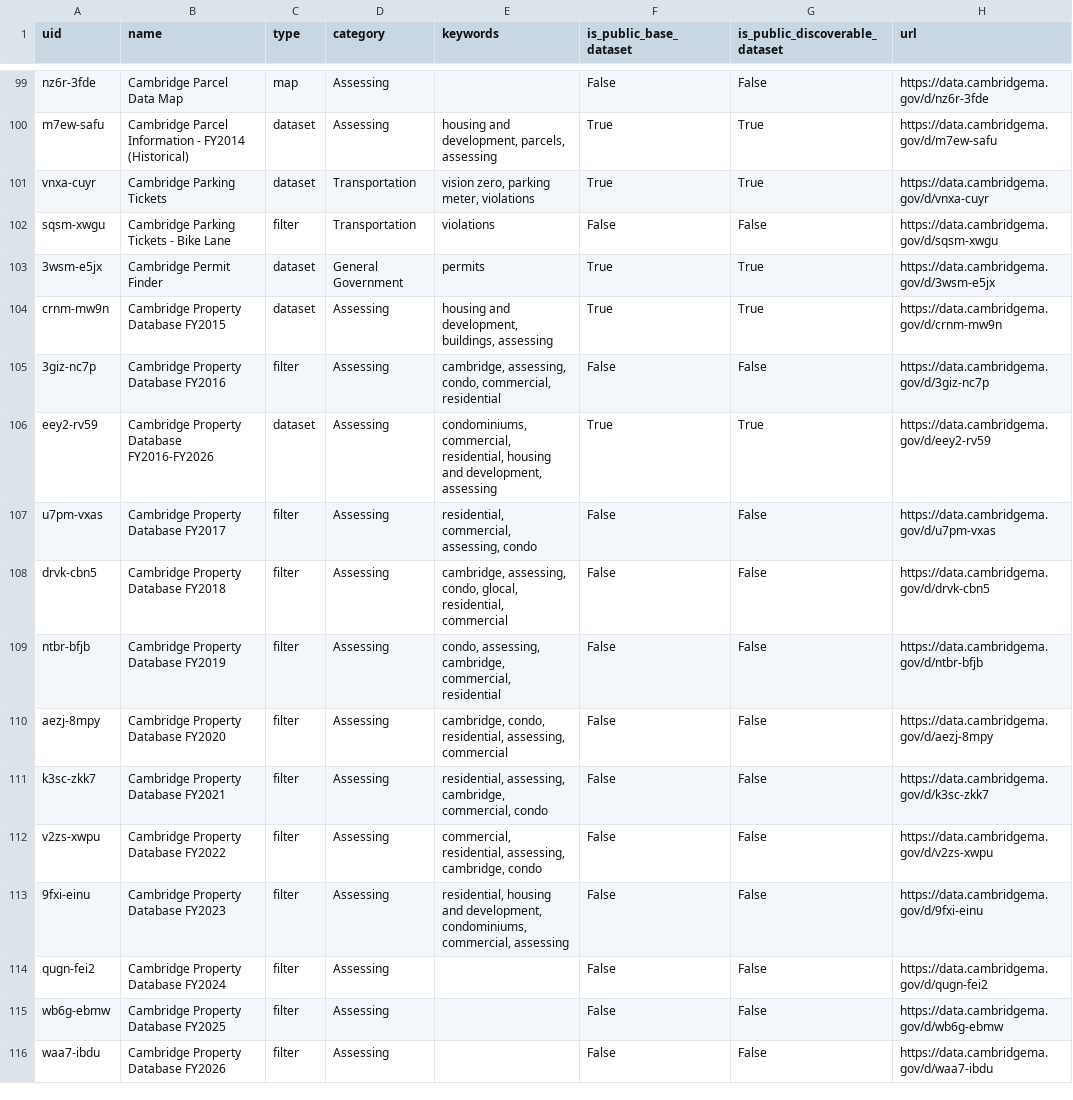
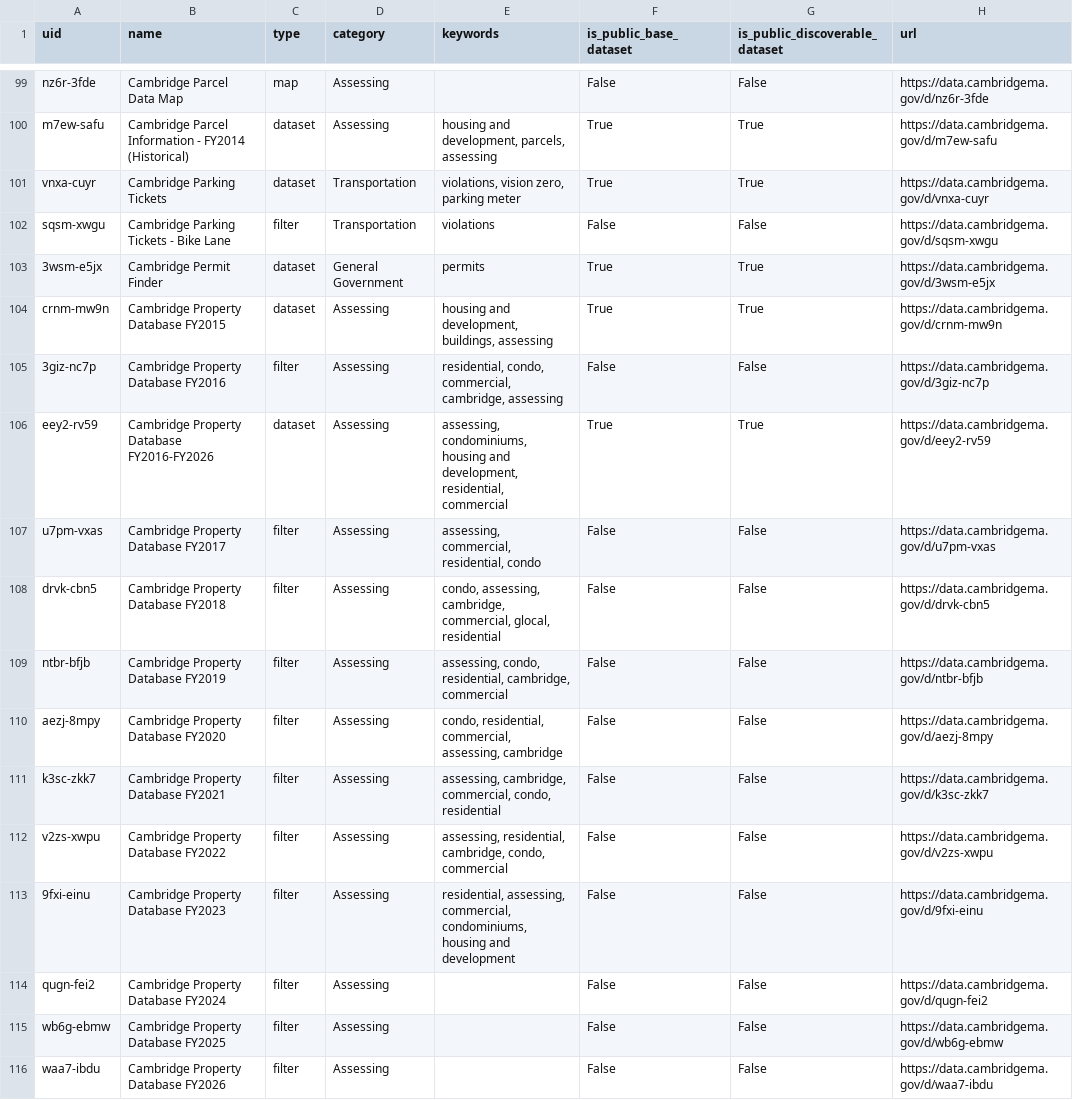
Before and after one commit to cambridgeitd/OpenDataMetrics, a CSV file: data/processed/asset_filter_options.csv, drawn as a sheet; only a part is shown, gaps mark what is left out; the diff covers the shown part only.

```diff
--- a/data/processed/asset_filter_options.csv
+++ b/data/processed/asset_filter_options.csv
@@ -100,3 +100,3 @@ nz6r-3fde,Cambridge Parcel Data Map,map,Assessing,,False,False,https://data.camb
 m7ew-safu,Cambridge Parcel Information - FY2014 (Historical),dataset,Assessing,"housing and development, parcels, assessing",True,True,https://data.cambridgema.gov/d/m7ew-safu
-vnxa-cuyr,Cambridge Parking Tickets,dataset,Transportation,"vision zero, parking meter, violations",True,True,https://data.cambridgema.gov/d/vnxa-cuyr
+vnxa-cuyr,Cambridge Parking Tickets,dataset,Transportation,"violations, vision zero, parking meter",True,True,https://data.cambridgema.gov/d/vnxa-cuyr
 sqsm-xwgu,Cambridge Parking Tickets - Bike Lane,filter,Transportation,violations,False,False,https://data.cambridgema.gov/d/sqsm-xwgu
@@ -104,11 +104,11 @@ sqsm-xwgu,Cambridge Parking Tickets - Bike Lane,filter,Transportation,violations
 crnm-mw9n,Cambridge Property Database FY2015,dataset,Assessing,"housing and development, buildings, assessing",True,True,https://data.cambridgema.gov/d/crnm-mw9n
-3giz-nc7p,Cambridge Property Database FY2016,filter,Assessing,"cambridge, assessing, condo, commercial, residential",False,False,https://data.cambridgema.gov/d/3giz-nc7p
-eey2-rv59,Cambridge Property Database FY2016-FY2026,dataset,Assessing,"condominiums, commercial, residential, housing and development, assessing",True,True,https://data.cambridgema.gov/d/eey2-rv59
-u7pm-vxas,Cambridge Property Database FY2017,filter,Assessing,"residential, commercial, assessing, condo",False,False,https://data.cambridgema.gov/d/u7pm-vxas
-drvk-cbn5,Cambridge Property Database FY2018,filter,Assessing,"cambridge, assessing, condo, glocal, residential, commercial",False,False,https://data.cambridgema.gov/d/drvk-cbn5
-ntbr-bfjb,Cambridge Property Database FY2019,filter,Assessing,"condo, assessing, cambridge, commercial, residential",False,False,https://data.cambridgema.gov/d/ntbr-bfjb
-aezj-8mpy,Cambridge Property Database FY2020,filter,Assessing,"cambridge, condo, residential, assessing, commercial",False,False,https://data.cambridgema.gov/d/aezj-8mpy
-k3sc-zkk7,Cambridge Property Database FY2021,filter,Assessing,"residential, assessing, cambridge, commercial, condo",False,False,https://data.cambridgema.gov/d/k3sc-zkk7
-v2zs-xwpu,Cambridge Property Database FY2022,filter,Assessing,"commercial, residential, assessing, cambridge, condo",False,False,https://data.cambridgema.gov/d/v2zs-xwpu
-9fxi-einu,Cambridge Property Database FY2023,filter,Assessing,"residential, housing and development, condominiums, commercial, assessing",False,False,https://data.cambridgema.gov/d/9fxi-einu
+3giz-nc7p,Cambridge Property Database FY2016,filter,Assessing,"residential, condo, commercial, cambridge, assessing",False,False,https://data.cambridgema.gov/d/3giz-nc7p
+eey2-rv59,Cambridge Property Database FY2016-FY2026,dataset,Assessing,"assessing, condominiums, housing and development, residential, commercial",True,True,https://data.cambridgema.gov/d/eey2-rv59
+u7pm-vxas,Cambridge Property Database FY2017,filter,Assessing,"assessing, commercial, residential, condo",False,False,https://data.cambridgema.gov/d/u7pm-vxas
+drvk-cbn5,Cambridge Property Database FY2018,filter,Assessing,"condo, assessing, cambridge, commercial, glocal, residential",False,False,https://data.cambridgema.gov/d/drvk-cbn5
+ntbr-bfjb,Cambridge Property Database FY2019,filter,Assessing,"assessing, condo, residential, cambridge, commercial",False,False,https://data.cambridgema.gov/d/ntbr-bfjb
+aezj-8mpy,Cambridge Property Database FY2020,filter,Assessing,"condo, residential, commercial, assessing, cambridge",False,False,https://data.cambridgema.gov/d/aezj-8mpy
+k3sc-zkk7,Cambridge Property Database FY2021,filter,Assessing,"assessing, cambridge, commercial, condo, residential",False,False,https://data.cambridgema.gov/d/k3sc-zkk7
+v2zs-xwpu,Cambridge Property Database FY2022,filter,Assessing,"assessing, residential, cambridge, condo, commercial",False,False,https://data.cambridgema.gov/d/v2zs-xwpu
+9fxi-einu,Cambridge Property Database FY2023,filter,Assessing,"residential, assessing, commercial, condominiums, housing and development",False,False,https://data.cambridgema.gov/d/9fxi-einu
 qugn-fei2,Cambridge Property Database FY2024,filter,Assessing,,False,False,https://data.cambridgema.gov/d/qugn-fei2
```
Also changed, not shown: 176 edited cells elsewhere in this file, data/processed/dataset_inventory_snapshot.csv, data/processed/open_data_program_metrics.csv, 4 other files.
